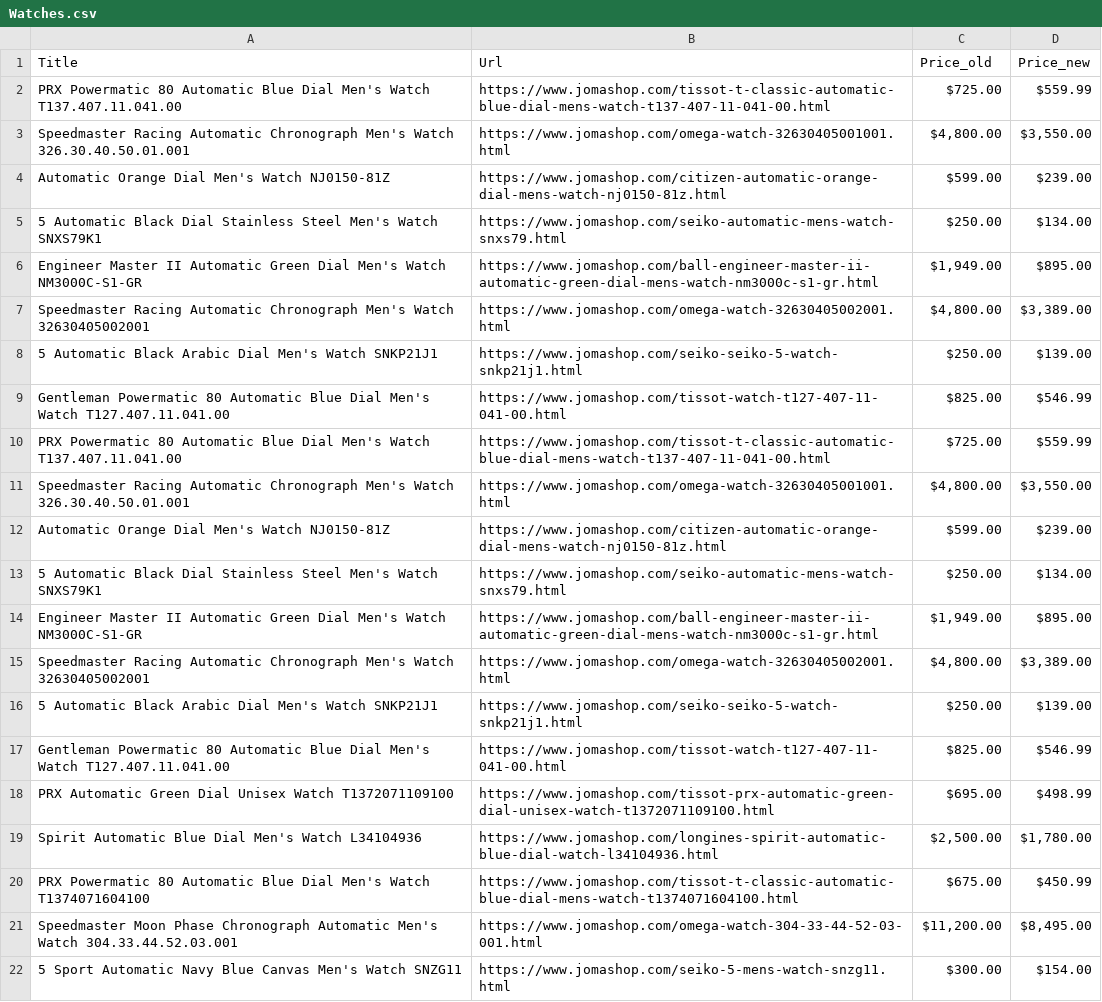
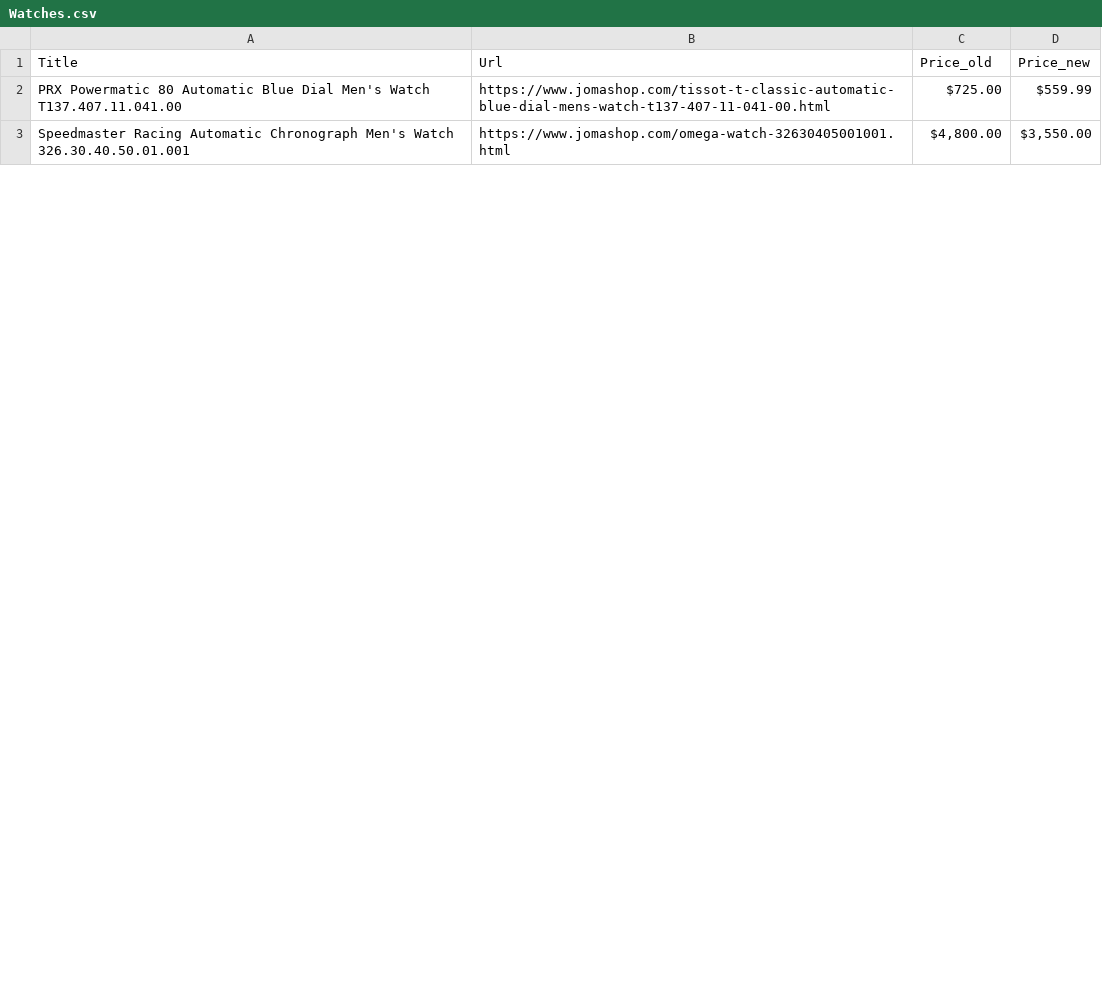
Before and after one commit to BabisSt/watch-prices-app, a CSV file: Watches.csv, drawn as a sheet; only a part is shown; the diff covers the shown part only.

```diff
--- a/Watches.csv
+++ b/Watches.csv
@@ -3,20 +3 @@ Title,Url,Price_old,Price_new
 "Speedmaster Racing Automatic Chronograph Men's Watch 326.30.40.50.01.001","https://www.jomashop.com/omega-watch-32630405001001.html","$4,800.00","$3,550.00"
-"Automatic Orange Dial Men's Watch NJ0150-81Z","https://www.jomashop.com/citizen-automatic-orange-dial-mens-watch-nj0150-81z.html","$599.00","$239.00"
-"5 Automatic Black Dial Stainless Steel Men's Watch SNXS79K1","https://www.jomashop.com/seiko-automatic-mens-watch-snxs79.html","$250.00","$134.00"
-"Engineer Master II Automatic Green Dial Men's Watch NM3000C-S1-GR","https://www.jomashop.com/ball-engineer-master-ii-automatic-green-dial-mens-watch-nm3000c-s1-gr.html","$1,949.00","$895.00"
-"Speedmaster Racing Automatic Chronograph Men's Watch 32630405002001","https://www.jomashop.com/omega-watch-32630405002001.html","$4,800.00","$3,389.00"
-"5 Automatic Black Arabic Dial Men's Watch SNKP21J1","https://www.jomashop.com/seiko-seiko-5-watch-snkp21j1.html","$250.00","$139.00"
-"Gentleman Powermatic 80 Automatic Blue Dial Men's Watch T127.407.11.041.00","https://www.jomashop.com/tissot-watch-t127-407-11-041-00.html","$825.00","$546.99"
-"PRX Powermatic 80 Automatic Blue Dial Men's Watch T137.407.11.041.00","https://www.jomashop.com/tissot-t-classic-automatic-blue-dial-mens-watch-t137-407-11-041-00.html","$725.00","$559.99"
-"Speedmaster Racing Automatic Chronograph Men's Watch 326.30.40.50.01.001","https://www.jomashop.com/omega-watch-32630405001001.html","$4,800.00","$3,550.00"
-"Automatic Orange Dial Men's Watch NJ0150-81Z","https://www.jomashop.com/citizen-automatic-orange-dial-mens-watch-nj0150-81z.html","$599.00","$239.00"
-"5 Automatic Black Dial Stainless Steel Men's Watch SNXS79K1","https://www.jomashop.com/seiko-automatic-mens-watch-snxs79.html","$250.00","$134.00"
-"Engineer Master II Automatic Green Dial Men's Watch NM3000C-S1-GR","https://www.jomashop.com/ball-engineer-master-ii-automatic-green-dial-mens-watch-nm3000c-s1-gr.html","$1,949.00","$895.00"
-"Speedmaster Racing Automatic Chronograph Men's Watch 32630405002001","https://www.jomashop.com/omega-watch-32630405002001.html","$4,800.00","$3,389.00"
-"5 Automatic Black Arabic Dial Men's Watch SNKP21J1","https://www.jomashop.com/seiko-seiko-5-watch-snkp21j1.html","$250.00","$139.00"
-"Gentleman Powermatic 80 Automatic Blue Dial Men's Watch T127.407.11.041.00","https://www.jomashop.com/tissot-watch-t127-407-11-041-00.html","$825.00","$546.99"
-"PRX Automatic Green Dial Unisex Watch T1372071109100","https://www.jomashop.com/tissot-prx-automatic-green-dial-unisex-watch-t1372071109100.html","$695.00","$498.99"
-"Spirit Automatic Blue Dial Men's Watch L34104936","https://www.jomashop.com/longines-spirit-automatic-blue-dial-watch-l34104936.html","$2,500.00","$1,780.00"
-"PRX Powermatic 80 Automatic Blue Dial Men's Watch T1374071604100","https://www.jomashop.com/tissot-t-classic-automatic-blue-dial-mens-watch-t1374071604100.html","$675.00","$450.99"
-"Speedmaster Moon Phase Chronograph Automatic Men's Watch 304.33.44.52.03.001","https://www.jomashop.com/omega-watch-304-33-44-52-03-001.html","$11,200.00","$8,495.00"
-"5 Sport Automatic Navy Blue Canvas Men's Watch SNZG11","https://www.jomashop.com/seiko-5-mens-watch-snzg11.html","$300.00","$154.00"
```
Also changed, not shown: 1 added row and 9 removed rows elsewhere in this file, 12 other files.
